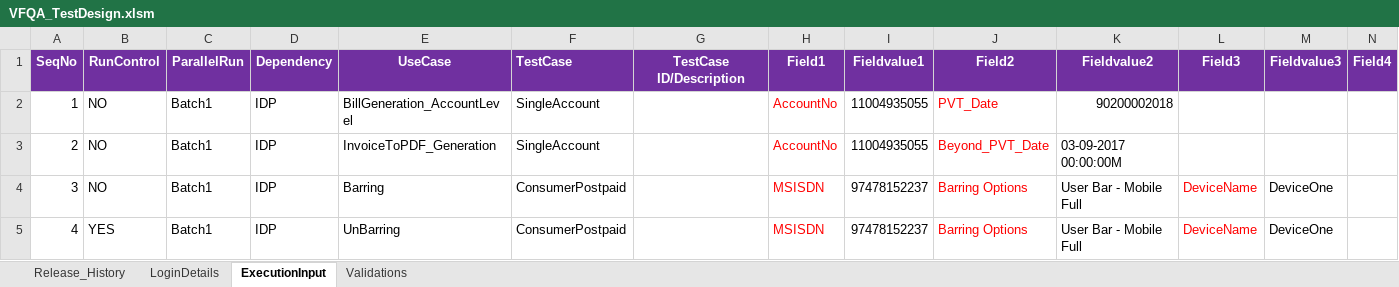
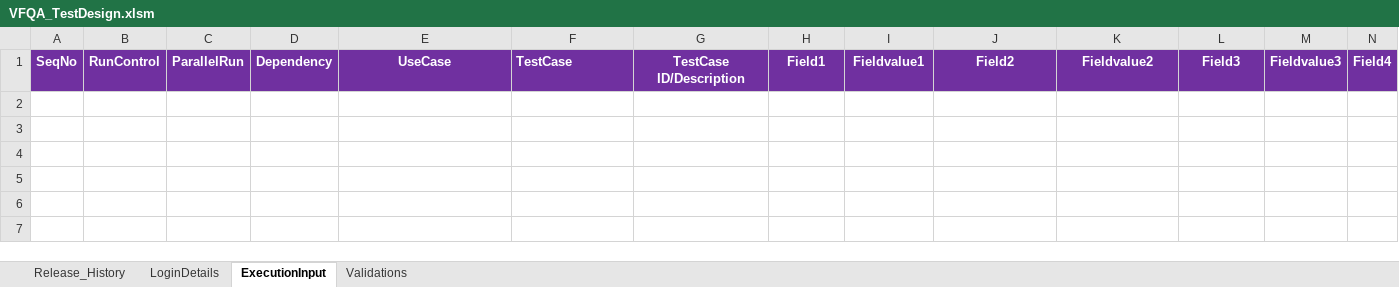
Before and after one commit to imran0404y/VFQA_Parallel, an Excel workbook: Directory/VFQA_TestDesign.xlsm, sheet ExecutionInput, drawn as a sheet; only a part is shown; values as stored, in another font and other column widths than the file's, no borders; charts and pictures and conditional formats not drawn; rows hold the shown columns only; the diff names each change by its address in the sheet, - before the commit and + after, or states it on an @@ line.

```diff
--- a/Directory/VFQA_TestDesign.xlsm (sheet ExecutionInput)
+++ b/Directory/VFQA_TestDesign.xlsm (sheet ExecutionInput)
-row 2: 1 | NO | Batch1 | IDP | BillGeneration_AccountLevel | SingleAccount |  | AccountNo | 11004935055 | PVT_Date | 90200002018
-row 3: 2 | NO | Batch1 | IDP | InvoiceToPDF_Generation | SingleAccount |  | AccountNo | 11004935055 | Beyond_PVT_Date | 03-09-2017 00:00:00M
-row 4: 3 | NO | Batch1 | IDP | Barring | ConsumerPostpaid |  | MSISDN | 97478152237 | Barring Options | User Bar - Mobile Full | DeviceName | DeviceOne
-row 5: 4 | YES | Batch1 | IDP | UnBarring | ConsumerPostpaid |  | MSISDN | 97478152237 | Barring Options | User Bar - Mobile Full | DeviceName | DeviceOne
```
Also changed, not shown: sheet Validations, sheet LoginDetails, charts or pictures, Framework/Database/TestDataDB.xlsx, Framework/Storage/ObjectRepository.xlsx, 4 other files.
